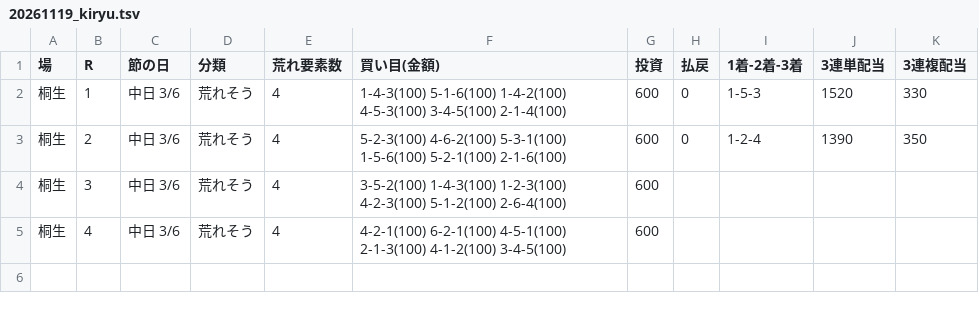
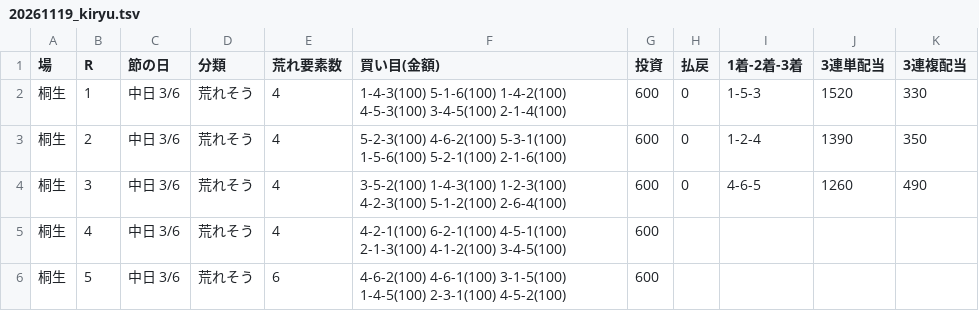
Before and after one commit to 777peipeipei-cmd/777reposi, a TSV file: notes/picks/20261119_kiryu.tsv, drawn as a sheet.

```diff
--- a/notes/picks/20261119_kiryu.tsv
+++ b/notes/picks/20261119_kiryu.tsv
@@ -3,3 +3,4 @@
 桐生	2	中日 3/6	荒れそう	4	5-2-3(100) 4-6-2(100) 5-3-1(100) 1-5-6(100) 5-2-1(100) 2-1-6(100)	600	0	1-2-4	1390	350
-桐生	3	中日 3/6	荒れそう	4	3-5-2(100) 1-4-3(100) 1-2-3(100) 4-2-3(100) 5-1-2(100) 2-6-4(100)	600				
+桐生	3	中日 3/6	荒れそう	4	3-5-2(100) 1-4-3(100) 1-2-3(100) 4-2-3(100) 5-1-2(100) 2-6-4(100)	600	0	4-6-5	1260	490
 桐生	4	中日 3/6	荒れそう	4	4-2-1(100) 6-2-1(100) 4-5-1(100) 2-1-3(100) 4-1-2(100) 3-4-5(100)	600				
+桐生	5	中日 3/6	荒れそう	6	4-6-2(100) 4-6-1(100) 3-1-5(100) 1-4-5(100) 2-3-1(100) 4-5-2(100)	600				
```
